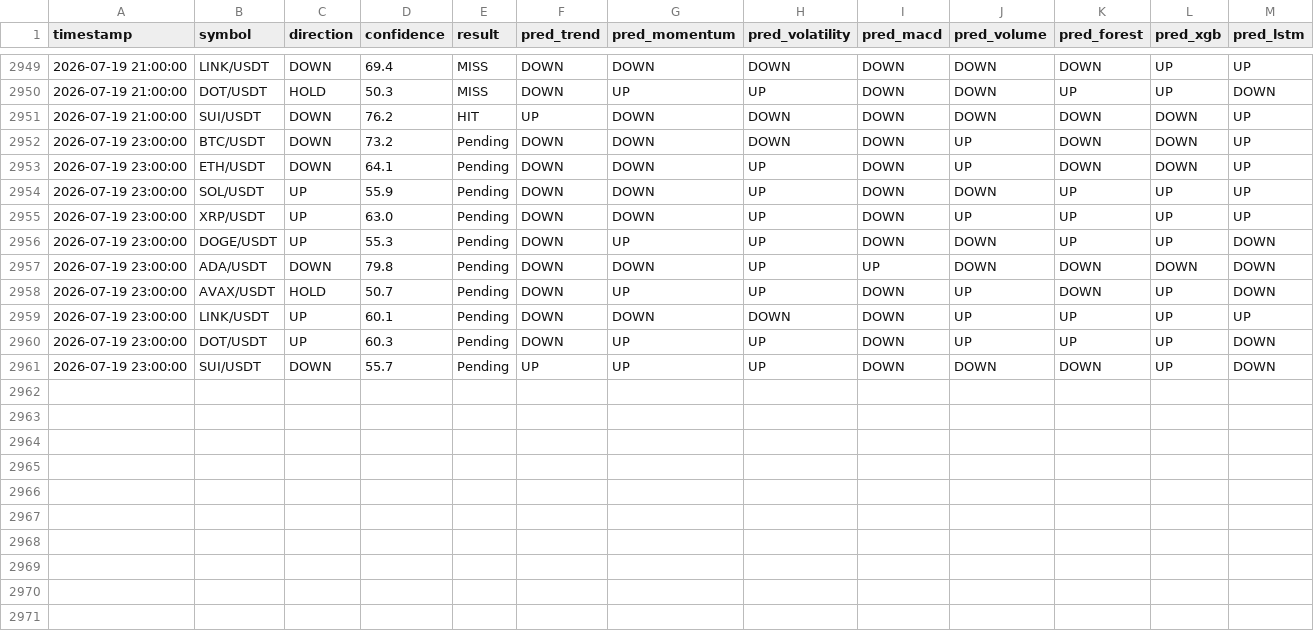
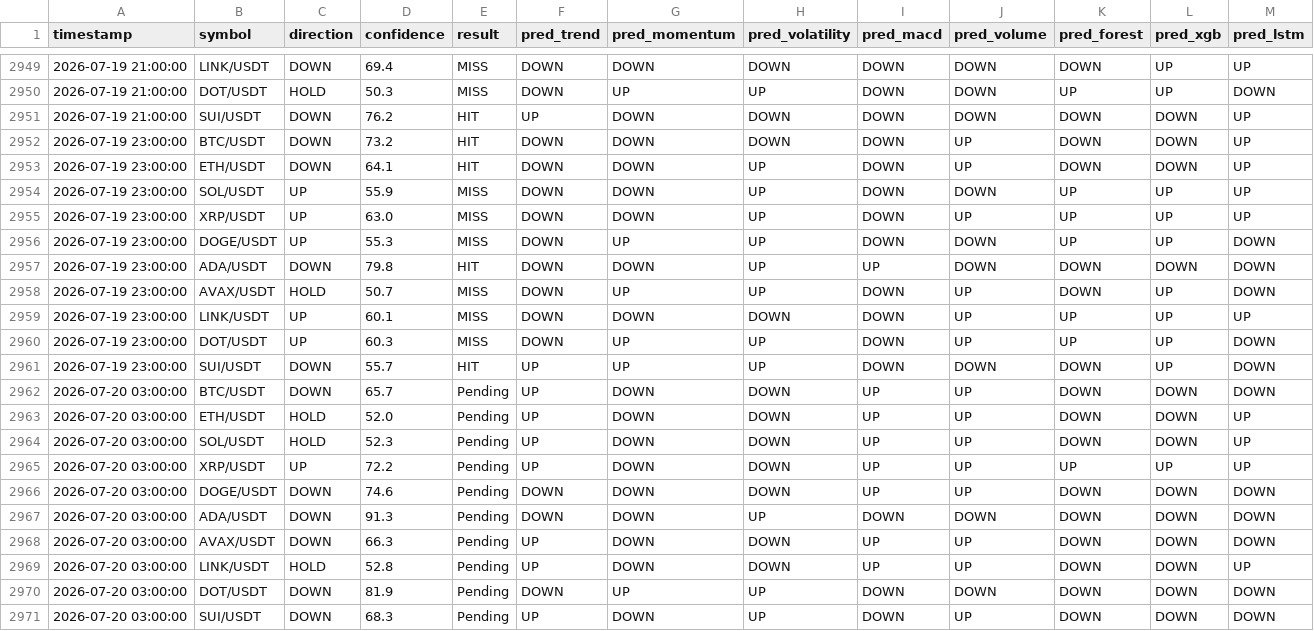
Before and after one commit to Jason12jpg/crypto, a CSV file: data/prediction_log.csv, drawn as a sheet; only a part is shown, gaps mark what is left out.

```diff
--- a/data/prediction_log.csv
+++ b/data/prediction_log.csv
@@ -2951,11 +2951,21 @@ timestamp,symbol,direction,confidence,result,pred_trend,pred_momentum,pred_volat
 2026-07-19 21:00:00,SUI/USDT,DOWN,76.2,HIT,UP,DOWN,DOWN,DOWN,DOWN,DOWN,DOWN,UP
-2026-07-19 23:00:00,BTC/USDT,DOWN,73.2,Pending,DOWN,DOWN,DOWN,DOWN,UP,DOWN,DOWN,UP
-2026-07-19 23:00:00,ETH/USDT,DOWN,64.1,Pending,DOWN,DOWN,UP,DOWN,UP,DOWN,DOWN,UP
-2026-07-19 23:00:00,SOL/USDT,UP,55.9,Pending,DOWN,DOWN,UP,DOWN,DOWN,UP,UP,UP
-2026-07-19 23:00:00,XRP/USDT,UP,63.0,Pending,DOWN,DOWN,UP,DOWN,UP,UP,UP,UP
-2026-07-19 23:00:00,DOGE/USDT,UP,55.3,Pending,DOWN,UP,UP,DOWN,DOWN,UP,UP,DOWN
-2026-07-19 23:00:00,ADA/USDT,DOWN,79.8,Pending,DOWN,DOWN,UP,UP,DOWN,DOWN,DOWN,DOWN
-2026-07-19 23:00:00,AVAX/USDT,HOLD,50.7,Pending,DOWN,UP,UP,DOWN,UP,DOWN,UP,DOWN
-2026-07-19 23:00:00,LINK/USDT,UP,60.1,Pending,DOWN,DOWN,DOWN,DOWN,UP,UP,UP,UP
-2026-07-19 23:00:00,DOT/USDT,UP,60.3,Pending,DOWN,UP,UP,DOWN,UP,UP,UP,DOWN
-2026-07-19 23:00:00,SUI/USDT,DOWN,55.7,Pending,UP,UP,UP,DOWN,DOWN,DOWN,UP,DOWN
+2026-07-19 23:00:00,BTC/USDT,DOWN,73.2,HIT,DOWN,DOWN,DOWN,DOWN,UP,DOWN,DOWN,UP
+2026-07-19 23:00:00,ETH/USDT,DOWN,64.1,HIT,DOWN,DOWN,UP,DOWN,UP,DOWN,DOWN,UP
+2026-07-19 23:00:00,SOL/USDT,UP,55.9,MISS,DOWN,DOWN,UP,DOWN,DOWN,UP,UP,UP
+2026-07-19 23:00:00,XRP/USDT,UP,63.0,MISS,DOWN,DOWN,UP,DOWN,UP,UP,UP,UP
+2026-07-19 23:00:00,DOGE/USDT,UP,55.3,MISS,DOWN,UP,UP,DOWN,DOWN,UP,UP,DOWN
+2026-07-19 23:00:00,ADA/USDT,DOWN,79.8,HIT,DOWN,DOWN,UP,UP,DOWN,DOWN,DOWN,DOWN
+2026-07-19 23:00:00,AVAX/USDT,HOLD,50.7,MISS,DOWN,UP,UP,DOWN,UP,DOWN,UP,DOWN
+2026-07-19 23:00:00,LINK/USDT,UP,60.1,MISS,DOWN,DOWN,DOWN,DOWN,UP,UP,UP,UP
+2026-07-19 23:00:00,DOT/USDT,UP,60.3,MISS,DOWN,UP,UP,DOWN,UP,UP,UP,DOWN
+2026-07-19 23:00:00,SUI/USDT,DOWN,55.7,HIT,UP,UP,UP,DOWN,DOWN,DOWN,UP,DOWN
+2026-07-20 03:00:00,BTC/USDT,DOWN,65.7,Pending,UP,DOWN,DOWN,UP,UP,DOWN,DOWN,DOWN
+2026-07-20 03:00:00,ETH/USDT,HOLD,52.0,Pending,UP,DOWN,DOWN,UP,UP,DOWN,DOWN,UP
+2026-07-20 03:00:00,SOL/USDT,HOLD,52.3,Pending,UP,DOWN,DOWN,UP,UP,DOWN,DOWN,UP
+2026-07-20 03:00:00,XRP/USDT,UP,72.2,Pending,UP,DOWN,DOWN,UP,UP,UP,UP,UP
+2026-07-20 03:00:00,DOGE/USDT,DOWN,74.6,Pending,DOWN,DOWN,DOWN,UP,UP,DOWN,DOWN,DOWN
+2026-07-20 03:00:00,ADA/USDT,DOWN,91.3,Pending,DOWN,DOWN,UP,DOWN,DOWN,DOWN,DOWN,DOWN
+2026-07-20 03:00:00,AVAX/USDT,DOWN,66.3,Pending,UP,DOWN,DOWN,UP,UP,DOWN,DOWN,DOWN
+2026-07-20 03:00:00,LINK/USDT,HOLD,52.8,Pending,UP,DOWN,DOWN,UP,UP,DOWN,DOWN,UP
+2026-07-20 03:00:00,DOT/USDT,DOWN,81.9,Pending,DOWN,UP,UP,DOWN,DOWN,DOWN,DOWN,DOWN
+2026-07-20 03:00:00,SUI/USDT,DOWN,68.3,Pending,UP,DOWN,UP,DOWN,UP,DOWN,DOWN,DOWN
```
Also changed, not shown: data/model_weights.csv, 1 other file.
